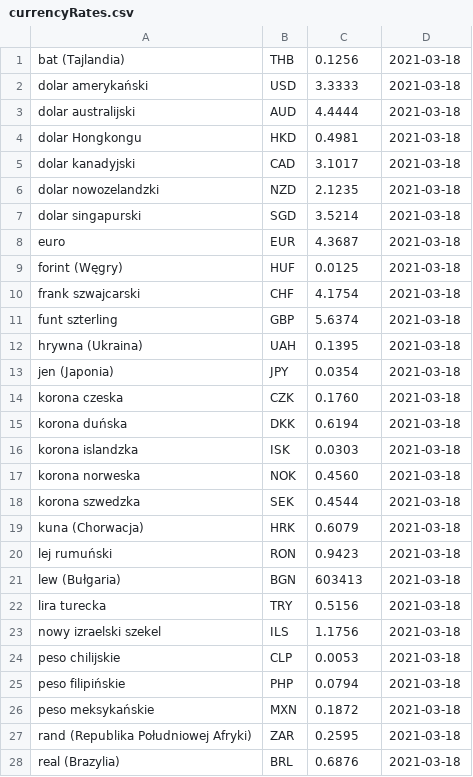
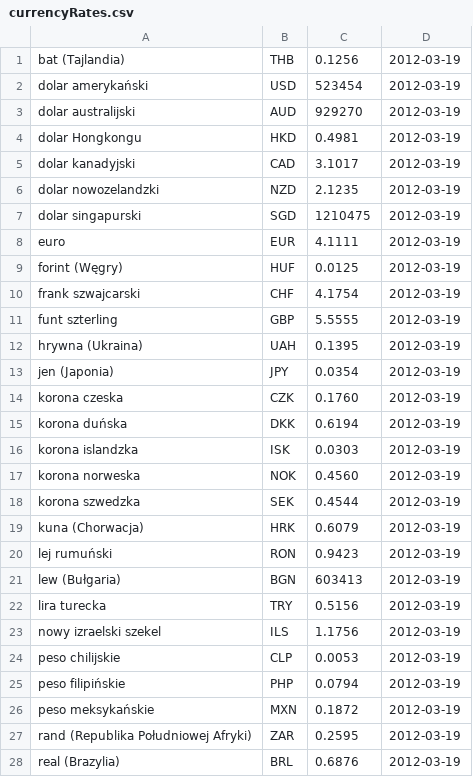
Before and after one commit to ziecik/Streamsoft, a CSV file: src/main/resources/currencyRates.csv, drawn as a sheet; only a part is shown; the diff covers the shown part only.

```diff
--- a/src/main/resources/currencyRates.csv
+++ b/src/main/resources/currencyRates.csv
@@ -1,28 +1,28 @@
-bat (Tajlandia);THB;0.1256;2021-03-18
-dolar amerykański;USD;3.3333;2021-03-18
-dolar australijski;AUD;4.4444;2021-03-18
-dolar Hongkongu;HKD;0.4981;2021-03-18
-dolar kanadyjski;CAD;3.1017;2021-03-18
-dolar nowozelandzki;NZD;2.1235;2021-03-18
-dolar singapurski;SGD;3.5214;2021-03-18
-euro;EUR;4.3687;2021-03-18
-forint (Węgry);HUF;0.0125;2021-03-18
-frank szwajcarski;CHF;4.1754;2021-03-18
-funt szterling;GBP;5.6374;2021-03-18
-hrywna (Ukraina);UAH;0.1395;2021-03-18
-jen (Japonia);JPY;0.0354;2021-03-18
-korona czeska;CZK;0.1760;2021-03-18
-korona duńska;DKK;0.6194;2021-03-18
-korona islandzka;ISK;0.0303;2021-03-18
-korona norweska;NOK;0.4560;2021-03-18
-korona szwedzka;SEK;0.4544;2021-03-18
-kuna (Chorwacja);HRK;0.6079;2021-03-18
-lej rumuński;RON;0.9423;2021-03-18
-lew (Bułgaria);BGN;603413;2021-03-18
-lira turecka;TRY;0.5156;2021-03-18
-nowy izraelski szekel;ILS;1.1756;2021-03-18
-peso chilijskie;CLP;0.0053;2021-03-18
-peso filipińskie;PHP;0.0794;2021-03-18
-peso meksykańskie;MXN;0.1872;2021-03-18
-rand (Republika Południowej Afryki);ZAR;0.2595;2021-03-18
-real (Brazylia);BRL;0.6876;2021-03-18
+bat (Tajlandia);THB;0.1256;2012-03-19
+dolar amerykański;USD;523454;2012-03-19
+dolar australijski;AUD;929270;2012-03-19
+dolar Hongkongu;HKD;0.4981;2012-03-19
+dolar kanadyjski;CAD;3.1017;2012-03-19
+dolar nowozelandzki;NZD;2.1235;2012-03-19
+dolar singapurski;SGD;1210475;2012-03-19
+euro;EUR;4.1111;2012-03-19
+forint (Węgry);HUF;0.0125;2012-03-19
+frank szwajcarski;CHF;4.1754;2012-03-19
+funt szterling;GBP;5.5555;2012-03-19
+hrywna (Ukraina);UAH;0.1395;2012-03-19
+jen (Japonia);JPY;0.0354;2012-03-19
+korona czeska;CZK;0.1760;2012-03-19
+korona duńska;DKK;0.6194;2012-03-19
+korona islandzka;ISK;0.0303;2012-03-19
+korona norweska;NOK;0.4560;2012-03-19
+korona szwedzka;SEK;0.4544;2012-03-19
+kuna (Chorwacja);HRK;0.6079;2012-03-19
+lej rumuński;RON;0.9423;2012-03-19
+lew (Bułgaria);BGN;603413;2012-03-19
+lira turecka;TRY;0.5156;2012-03-19
+nowy izraelski szekel;ILS;1.1756;2012-03-19
+peso chilijskie;CLP;0.0053;2012-03-19
+peso filipińskie;PHP;0.0794;2012-03-19
+peso meksykańskie;MXN;0.1872;2012-03-19
+rand (Republika Południowej Afryki);ZAR;0.2595;2012-03-19
+real (Brazylia);BRL;0.6876;2012-03-19
```
Also changed, not shown: 7 edited cells elsewhere in this file, 10 other files.
